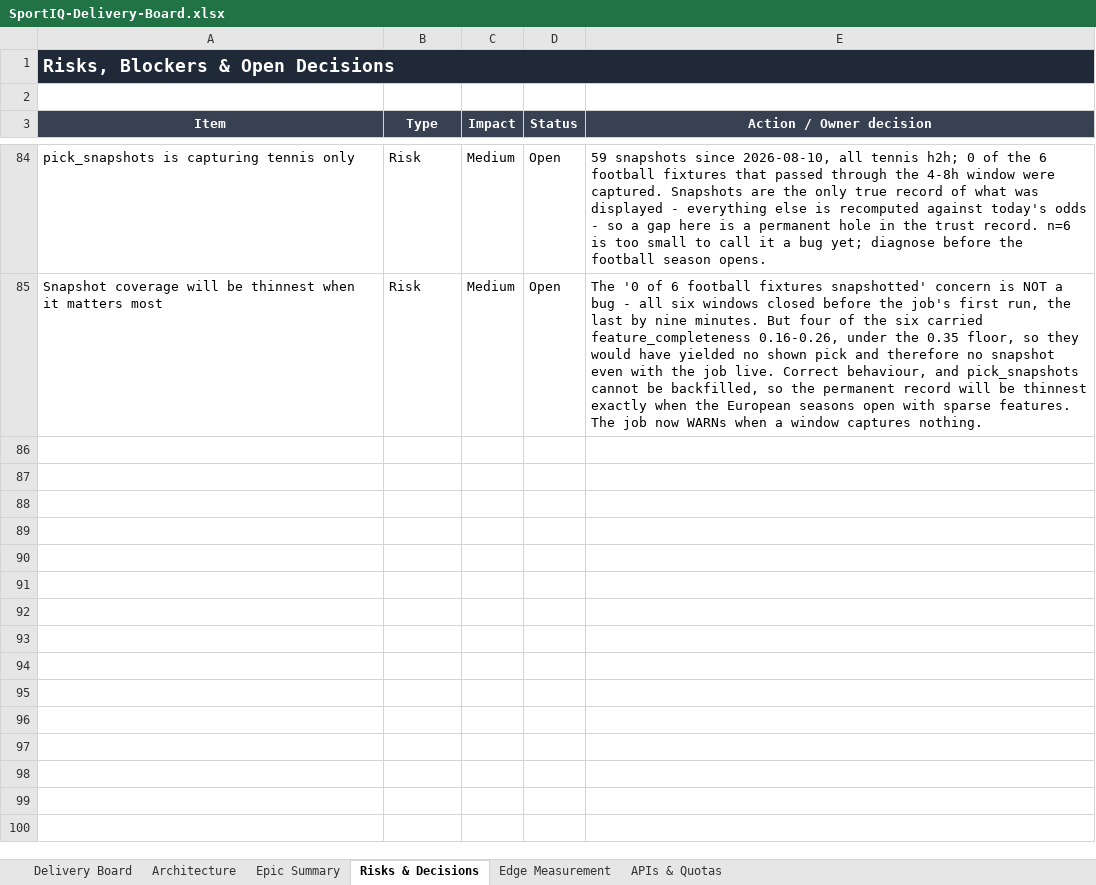
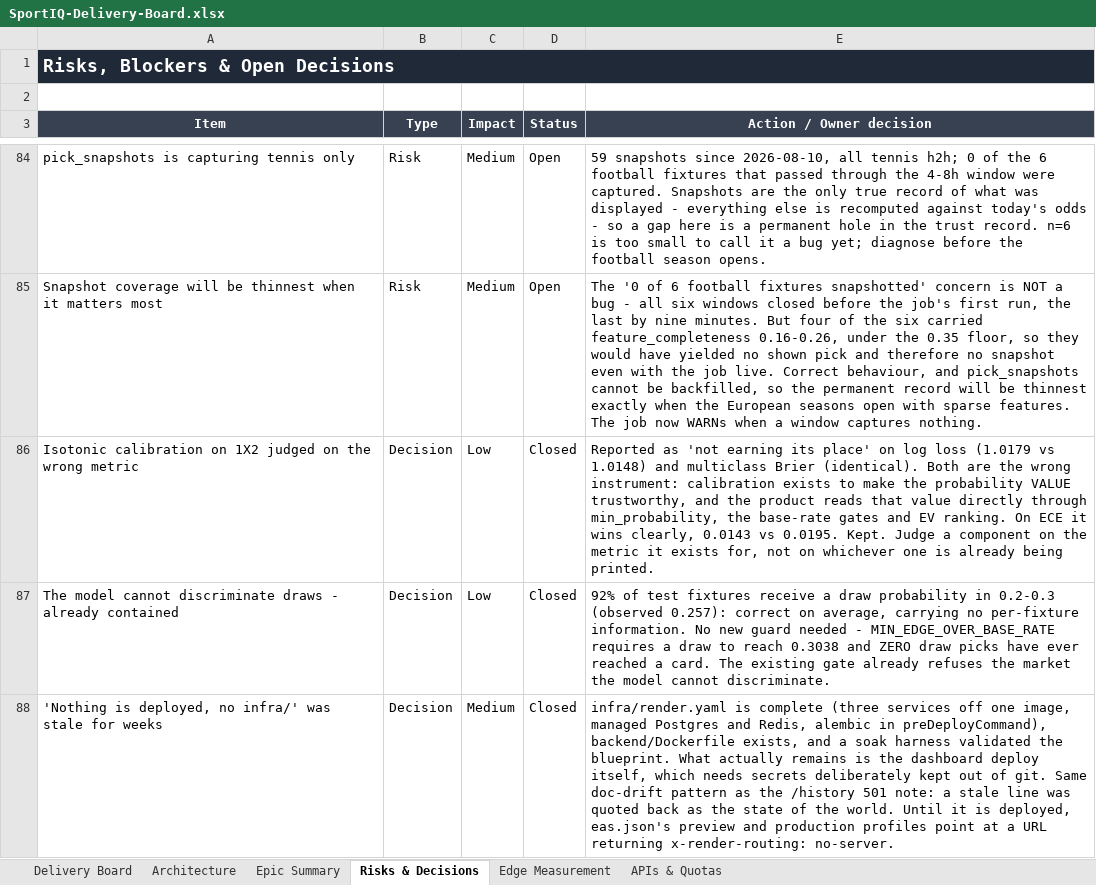
Before and after one commit to UsangR01/sportiq, an Excel workbook: SportIQ-Delivery-Board.xlsx, sheet Risks & Decisions, drawn as a sheet; only a part is shown, gaps mark what is left out; values as stored, in another font and other column widths than the file's, no borders; the diff names each change by its address in the sheet, - before the commit and + after, or states it on an @@ line.

```diff
--- a/SportIQ-Delivery-Board.xlsx (sheet Risks & Decisions)
+++ b/SportIQ-Delivery-Board.xlsx (sheet Risks & Decisions)
+row 86: Isotonic calibration on 1X2 judged on the wrong metric | Decision | Low | Closed | Reported as 'not earning its place' on log loss (1.0179 vs 1.0148) and multiclass Brier (identical). Both are the wrong instrument: calibration exists to make the probability VALUE trustworthy, and the product reads that value directly through min_probability, the base-rate gates and EV ranking. On ECE it wins clearly, 0.0143 vs 0.0195. Kept. Judge a component on the metric it exists for, not on whichever one is already being printed.
+row 87: The model cannot discriminate draws - already contained | Decision | Low | Closed | 92% of test fixtures receive a draw probability in 0.2-0.3 (observed 0.257): correct on average, carrying no per-fixture information. No new guard needed - MIN_EDGE_OVER_BASE_RATE requires a draw to reach 0.3038 and ZERO draw picks have ever reached a card. The existing gate already refuses the market the model cannot discriminate.
+row 88: 'Nothing is deployed, no infra/' was stale for weeks | Decision | Medium | Closed | infra/render.yaml is complete (three services off one image, managed Postgres and Redis, alembic in preDeployCommand), backend/Dockerfile exists, and a soak harness validated the blueprint. What actually remains is the dashboard deploy itself, which needs secrets deliberately kept out of git. Same doc-drift pattern as the /history 501 note: a stale line was quoted back as the state of the world. Until it is deployed, eas.json's preview and production profiles point at a URL returning x-render-routing: no-server.
```
Also changed, not shown: sheet Delivery Board, sheet Epic Summary.
